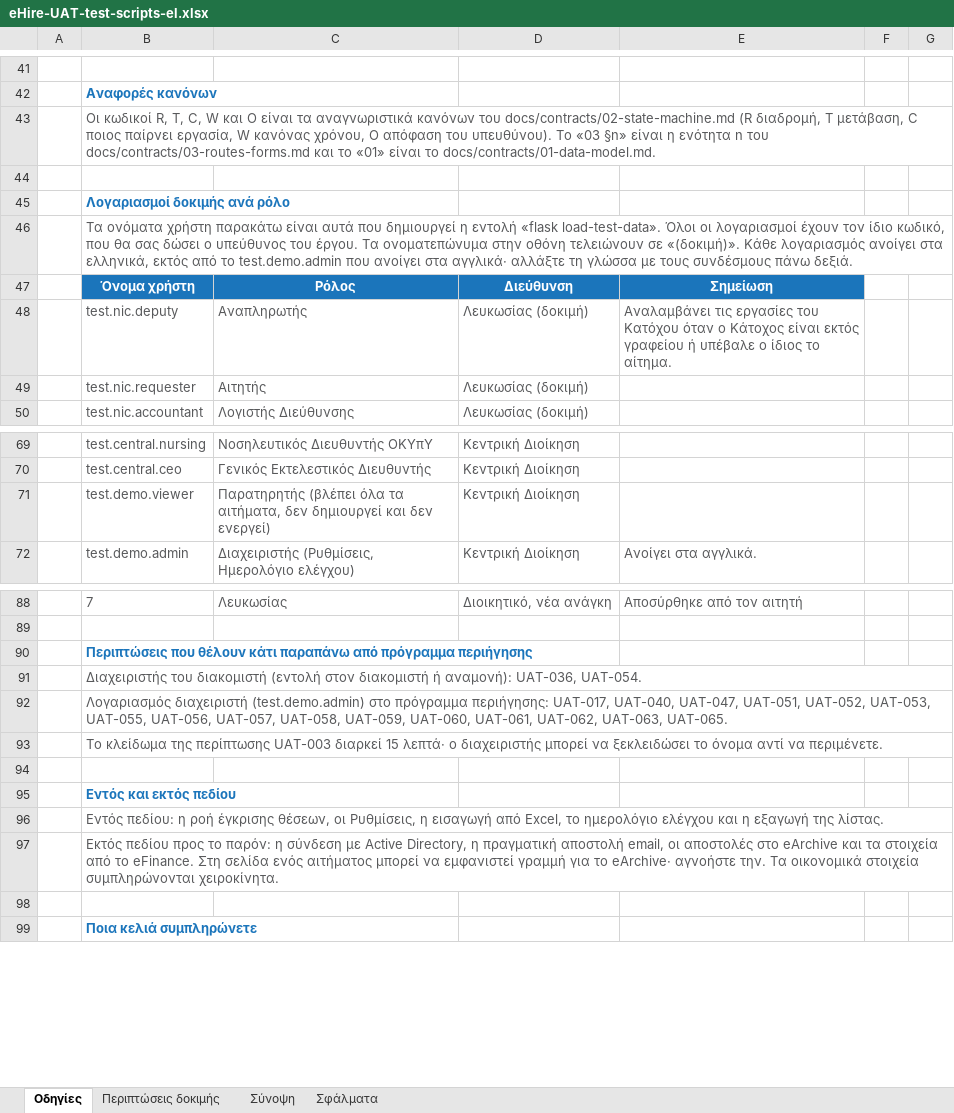
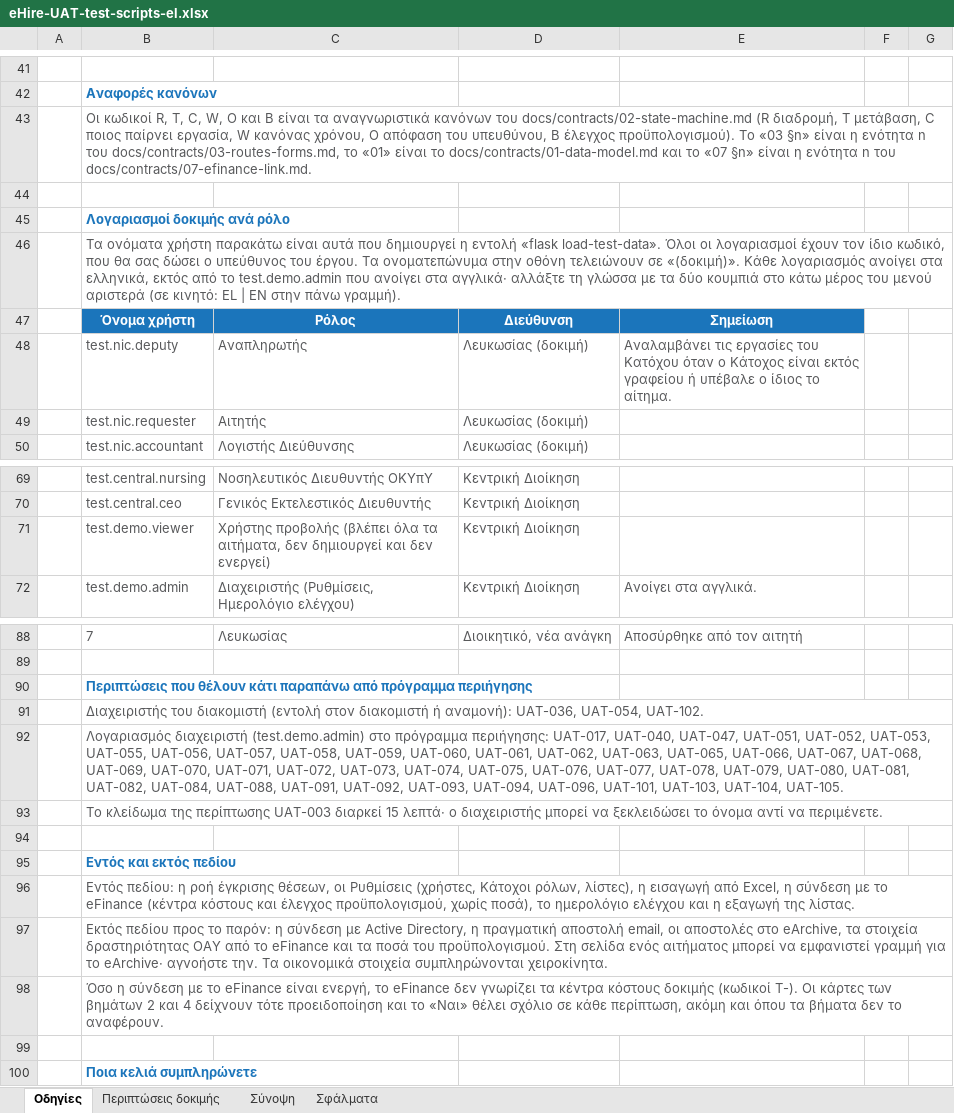
Before and after one commit to msouzou-debug/marsou, an Excel workbook: ehire/manuals/eHire-UAT-test-scripts-el.xlsx, sheet Οδηγίες, drawn as a sheet; only a part is shown, gaps mark what is left out; values as stored, in another font and other column widths than the file's, no borders; charts and pictures not drawn; the diff names each change by its address in the sheet, - before the commit and + after, or states it on an @@ line.

```diff
--- a/ehire/manuals/eHire-UAT-test-scripts-el.xlsx (sheet Οδηγίες)
+++ b/ehire/manuals/eHire-UAT-test-scripts-el.xlsx (sheet Οδηγίες)
-B43: …T, C, W και O είναι τα αναγνωριστικά κανόνων του docs/contracts/02-state-machine.md (R διαδρομή, T μετάβαση, C ποιος παίρνει εργασία, W κανόνας χρόνου, O απόφαση του υπευθύνου). Το «03 §n» είναι η ενότητα n του docs/contracts/03-routes-forms.md και το «01» είναι το docs/contracts/01-data-model.md.
+B43: …T, C, W, O και B είναι τα αναγνωριστικά κανόνων του docs/contracts/02-state-machine.md (R διαδρομή, T μετάβαση, C ποιος παίρνει εργασία, W κανόνας χρόνου, O απόφαση του υπευθύνου, B έλεγχος προϋπολογισμού). Το «03 §n» είναι η ενότητα n του docs/contracts/03-routes-forms.md, το «01» είναι το docs/contracts/01-data-model.md και το «07 §n» είναι η ενότητα n του docs/contracts/07-efinance-link.md.
-B46: …γλώσσα με τους συνδέσμους πάνω δεξιά.
+B46: …γλώσσα με τα δύο κουμπιά στο κάτω μέρος του μενού αριστερά (σε κινητό: EL | EN στην πάνω γραμμή).
-C71: Παρατηρητής (βλέπει όλα…
+C71: Χρήστης προβολής (βλέπει όλα…
-B91: …αναμονή): UAT-036, UAT-054.
+B91: …αναμονή): UAT-036, UAT-054, UAT-102.
-B92: …UAT-062, UAT-063, UAT-065.
+B92: …UAT-062, UAT-063, UAT-065, UAT-066, UAT-067, UAT-068, UAT-069, UAT-070, UAT-071, UAT-072, UAT-073, UAT-074, UAT-075, UAT-076, UAT-077, UAT-078, UAT-079, UAT-080, UAT-081, UAT-082, UAT-084, UAT-088, UAT-091, UAT-092, UAT-093, UAT-094, UAT-096, UAT-101, UAT-103, UAT-104, UAT-105.
-B96: …θέσεων, οι Ρυθμίσεις, η εισαγωγή από Excel, το ημερολόγιο…
+B96: …θέσεων, οι Ρυθμίσεις (χρήστες, Κάτοχοι ρόλων, λίστες), η εισαγωγή από Excel, η σύνδεση με το eFinance (κέντρα κόστους και έλεγχος προϋπολογισμού, χωρίς ποσά), το ημερολόγιο…
-B97: …αποστολές στο eArchive και τα στοιχεία από το eFinance. Στη σελίδα…
+B97: …αποστολές στο eArchive, τα στοιχεία δραστηριότητας ΟΑΥ από το eFinance και τα ποσά του προϋπολογισμού. Στη σελίδα…
+row 98:  | Όσο η σύνδεση με το eFinance είναι ενεργή, το eFinance δεν γνωρίζει τα κέντρα κόστους δοκιμής (κωδικοί T-). Οι κάρτες των βημάτων 2 και 4 δείχνουν τότε προειδοποίηση και το «Ναι» θέλει σχόλιο σε κάθε περίπτωση, ακόμη και όπου τα βήματα δεν το αναφέρουν.
```
Also changed, not shown: sheet Περιπτώσεις δοκιμής, sheet Σύνοψη, sheet Σφάλματα, docs/manuals/eHire-UAT-test-scripts-el.xlsx, docs/manuals/eHire-UAT-test-scripts-en.xlsx, 11 other files.
